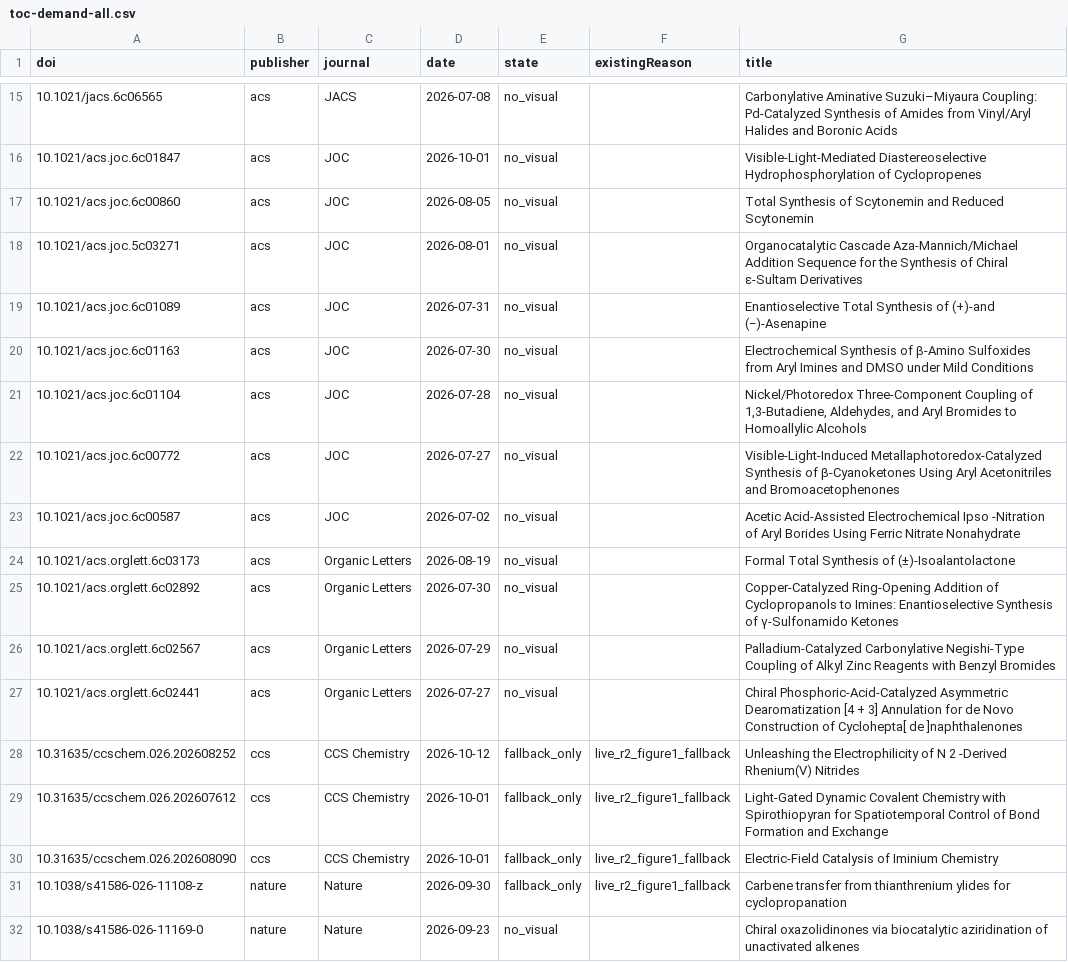
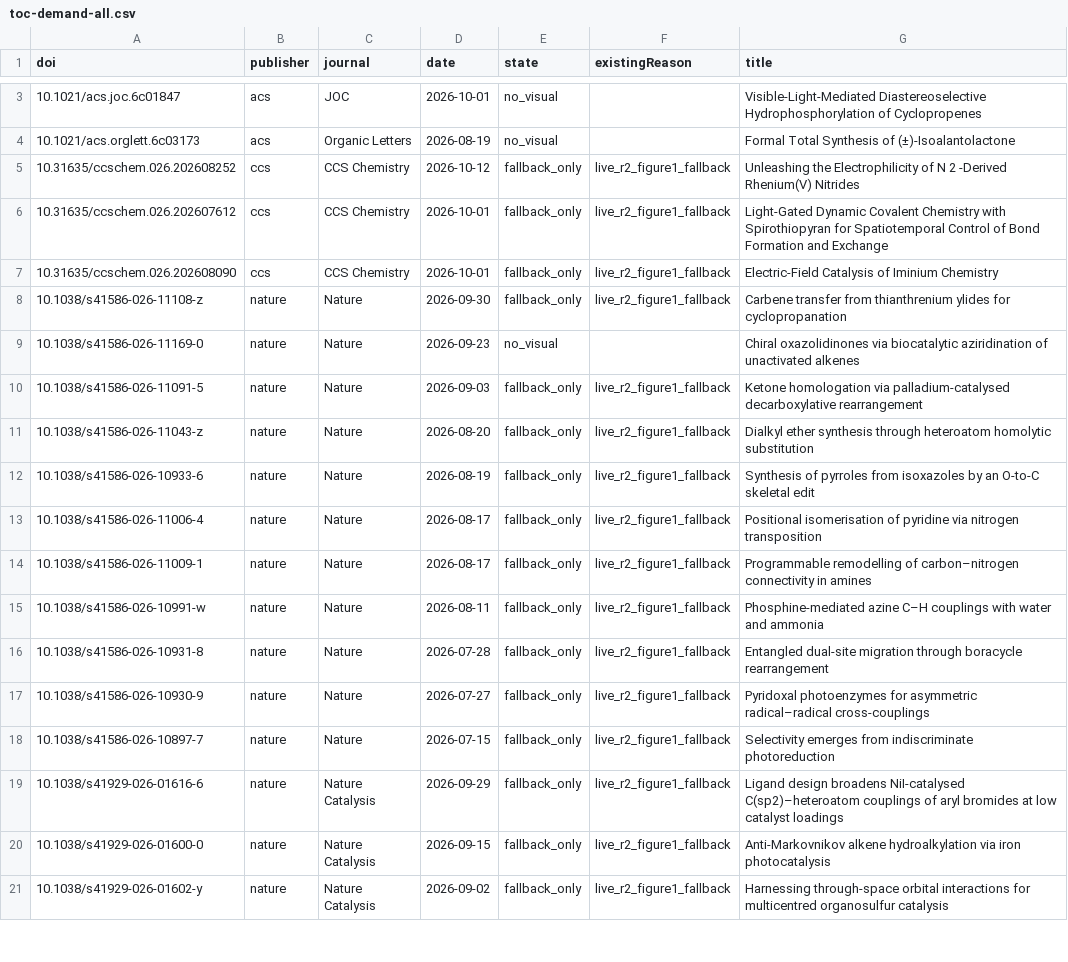
Before and after one commit to zhou526316-sys/organic-synthesis-gallery, a CSV file: toc-collector/queues/toc-demand-all.csv, drawn as a sheet; only a part is shown, gaps mark what is left out; the shorter side is filled out with more unchanged rows; the diff covers the shown part only; the diff names each change by its address in the sheet, - before the commit and + after, or states it on an @@ line.

```diff
--- a/toc-collector/queues/toc-demand-all.csv
+++ b/toc-collector/queues/toc-demand-all.csv
-row 15: 10.1021/jacs.6c06565 | acs | JACS | 2026-07-08 | no_visual |  | Carbonylative Aminative Suzuki–Miyaura Coupling: Pd-Catalyzed Synthesis of Amides from Vinyl/Aryl Halides and Boronic Acids
-row 17: 10.1021/acs.joc.6c00860 | acs | JOC | 2026-08-05 | no_visual |  | Total Synthesis of Scytonemin and Reduced Scytonemin
-row 18: 10.1021/acs.joc.5c03271 | acs | JOC | 2026-08-01 | no_visual |  | Organocatalytic Cascade Aza-Mannich/Michael Addition Sequence for the Synthesis of Chiral ε-Sultam Derivatives
-row 19: 10.1021/acs.joc.6c01089 | acs | JOC | 2026-07-31 | no_visual |  | Enantioselective Total Synthesis of (+)-and (−)-Asenapine
-row 20: 10.1021/acs.joc.6c01163 | acs | JOC | 2026-07-30 | no_visual |  | Electrochemical Synthesis of β-Amino Sulfoxides from Aryl Imines and DMSO under Mild Conditions
-row 21: 10.1021/acs.joc.6c01104 | acs | JOC | 2026-07-28 | no_visual |  | Nickel/Photoredox Three-Component Coupling of 1,3-Butadiene, Aldehydes, and Aryl Bromides to Homoallylic Alcohols
-row 22: 10.1021/acs.joc.6c00772 | acs | JOC | 2026-07-27 | no_visual |  | Visible-Light-Induced Metallaphotoredox-Catalyzed Synthesis of β-Cyanoketones Using Aryl Acetonitriles and Bromoacetophenones
-row 23: 10.1021/acs.joc.6c00587 | acs | JOC | 2026-07-02 | no_visual |  | Acetic Acid-Assisted Electrochemical Ipso -Nitration of Aryl Borides Using Ferric Nitrate Nonahydrate
-row 25: 10.1021/acs.orglett.6c02892 | acs | Organic Letters | 2026-07-30 | no_visual |  | Copper-Catalyzed Ring-Opening Addition of Cyclopropanols to Imines: Enantioselective Synthesis of γ-Sulfonamido Ketones
-row 26: 10.1021/acs.orglett.6c02567 | acs | Organic Letters | 2026-07-29 | no_visual |  | Palladium-Catalyzed Carbonylative Negishi-Type Coupling of Alkyl Zinc Reagents with Benzyl Bromides
-row 27: 10.1021/acs.orglett.6c02441 | acs | Organic Letters | 2026-07-27 | no_visual |  | Chiral Phosphoric-Acid-Catalyzed Asymmetric Dearomatization [4 + 3] Annulation for de Novo Construction of Cyclohepta[ de ]naphthalenones
```
Also changed, not shown: 18 removed rows elsewhere in this file, 7 other files.
